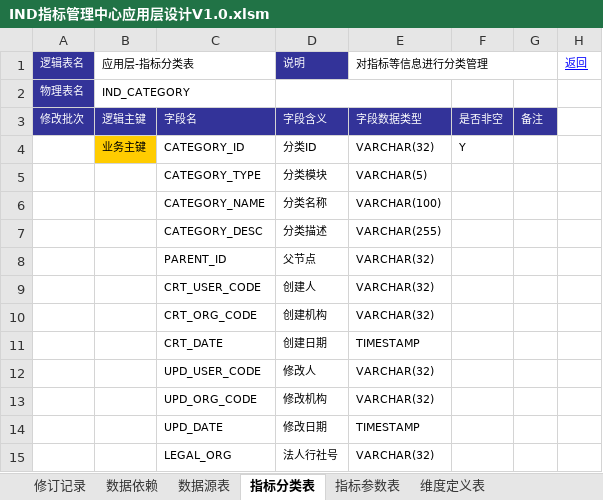
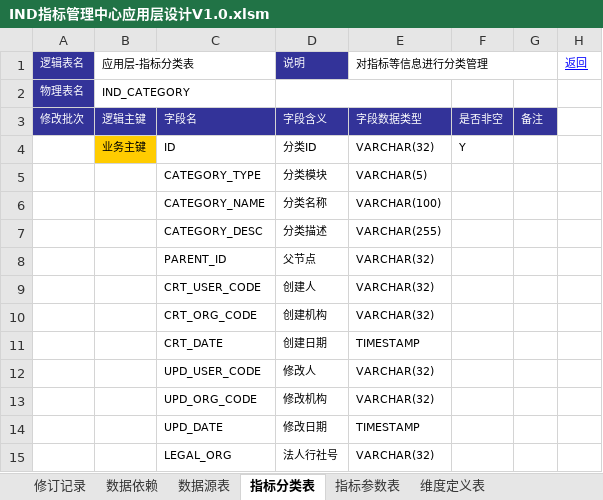
Before and after one commit to mail-suny-qq-com/Pncs-Server, an Excel workbook: pncs-doc/01-design/IND指标管理中心应用层设计V1.0.xlsm, sheet 指标分类表, drawn as a sheet; values as stored, in another font and other column widths than the file's, no borders; the diff names each change by its address in the sheet, - before the commit and + after, or states it on an @@ line.

```diff
--- a/pncs-doc/01-design/IND指标管理中心应用层设计V1.0.xlsm (sheet 指标分类表)
+++ b/pncs-doc/01-design/IND指标管理中心应用层设计V1.0.xlsm (sheet 指标分类表)
-C4: CATEGORY_ID
+C4: ID
```
Also changed, not shown: sheet 衍生指标计算规则表, sheet 指标参数表, sheet 衍生指标依赖关系表, sheet 基础指标计算规则表, sheet 基础指标附加规则表, sheet 指标维度关系表, 4 more sheets, 5 other files.
